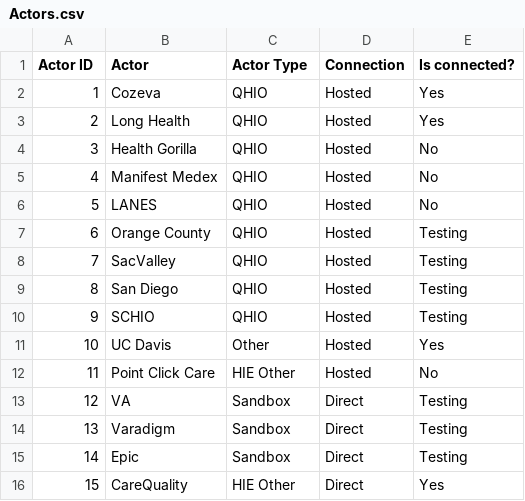
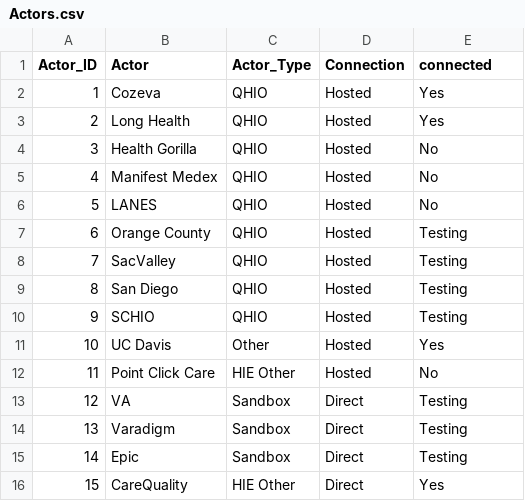
Before and after one commit to NotAnotherDoorNob/GV_sanbox, a CSV file: Actors.csv, drawn as a sheet.

Commit message:
Update Actors.csv

```diff
--- a/Actors.csv
+++ b/Actors.csv
@@ -1,2 +1,2 @@
-Actor ID,Actor,Actor Type,Connection,Is connected?
+Actor_ID,Actor,Actor_Type,Connection,connected
 1,Cozeva,QHIO,Hosted ,Yes
```
